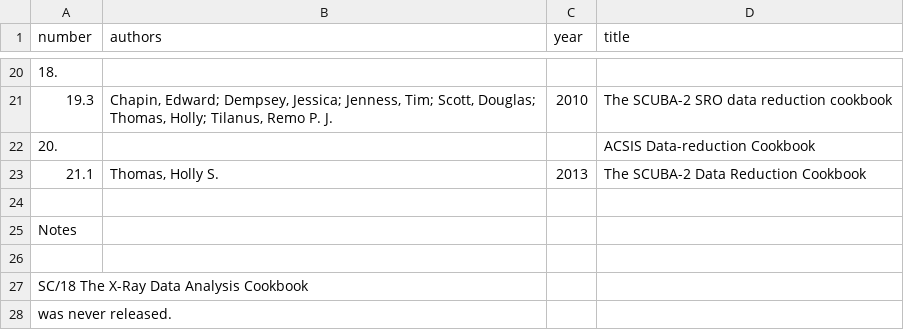
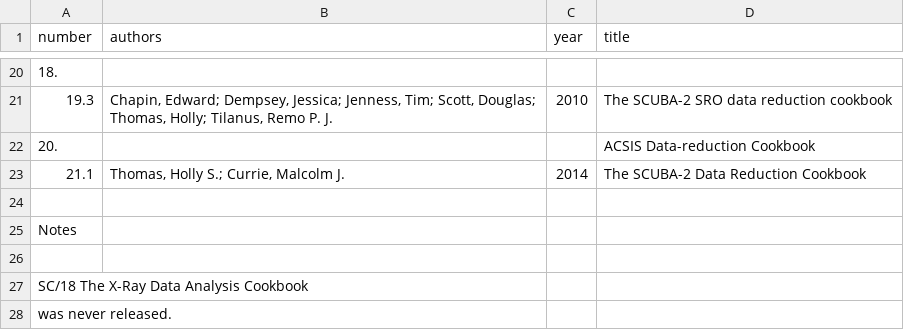
Before and after one commit to Starlink/adspubs, a CSV file: stardocs/sc.csv, drawn as a sheet; only a part is shown, gaps mark what is left out.

```diff
--- a/stardocs/sc.csv
+++ b/stardocs/sc.csv
@@ -22,3 +22,3 @@ number|authors|year|title
 20.|||ACSIS Data-reduction Cookbook
-21.1|Thomas, Holly S.|2013|The SCUBA-2 Data Reduction Cookbook
+21.1|Thomas, Holly S.; Currie, Malcolm J.|2014|The SCUBA-2 Data Reduction Cookbook
 
```
Also changed, not shown: stardocs/sun.csv.
